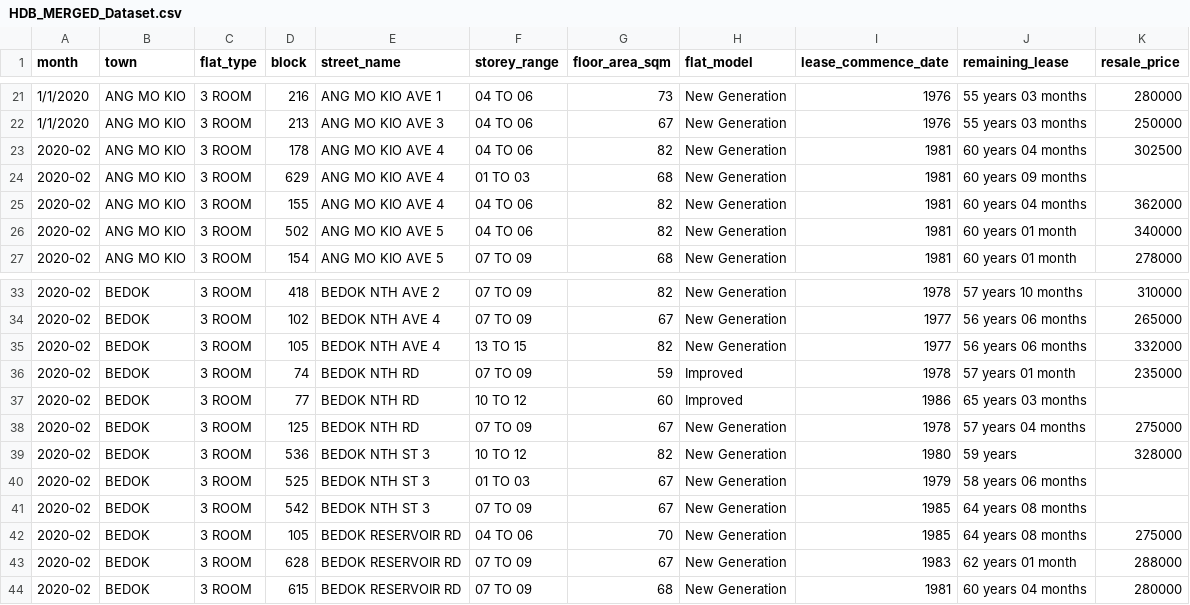
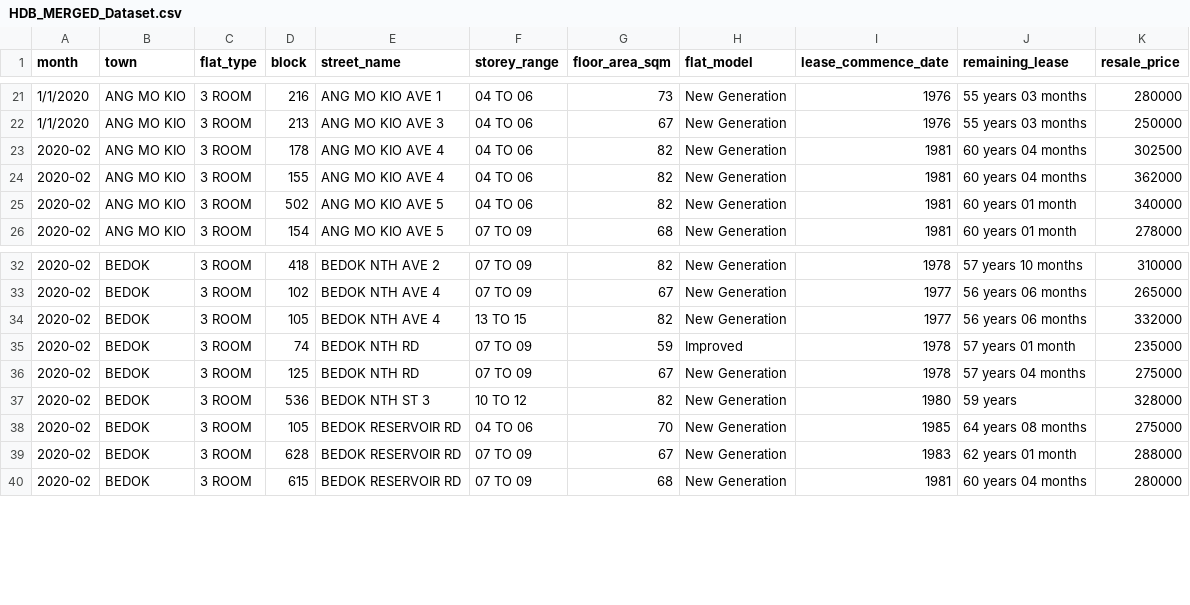
Before and after one commit to wqyeo/HDB_Dataset, a CSV file: project/Dataset/HDB_MERGED_Dataset.csv, drawn as a sheet; only a part is shown, gaps mark what is left out.

Commit message:
Bugfix on reading data from excel file

```diff
--- a/project/Dataset/HDB_MERGED_Dataset.csv
+++ b/project/Dataset/HDB_MERGED_Dataset.csv
@@ -23,3 +23,2 @@ month,town,flat_type,block,street_name,storey_range,floor_area_sqm,flat_model,le
 2020-02,ANG MO KIO,3 ROOM,178,ANG MO KIO AVE 4,04 TO 06,82,New Generation,1981,60 years 04 months,302500
-2020-02,ANG MO KIO,3 ROOM,629,ANG MO KIO AVE 4,01 TO 03,68,New Generation,1981,60 years 09 months,
 2020-02,ANG MO KIO,3 ROOM,155,ANG MO KIO AVE 4,04 TO 06,82,New Generation,1981,60 years 04 months,362000
@@ -36,7 +35,4 @@ month,town,flat_type,block,street_name,storey_range,floor_area_sqm,flat_model,le
 2020-02,BEDOK,3 ROOM,74,BEDOK NTH RD,07 TO 09,59,Improved,1978,57 years 01 month,235000
-2020-02,BEDOK,3 ROOM,77,BEDOK NTH RD,10 TO 12,60,Improved,1986,65 years 03 months,
 2020-02,BEDOK,3 ROOM,125,BEDOK NTH RD,07 TO 09,67,New Generation,1978,57 years 04 months,275000
 2020-02,BEDOK,3 ROOM,536,BEDOK NTH ST 3,10 TO 12,82,New Generation,1980,59 years,328000
-2020-02,BEDOK,3 ROOM,525,BEDOK NTH ST 3,01 TO 03,67,New Generation,1979,58 years 06 months,
-2020-02,BEDOK,3 ROOM,542,BEDOK NTH ST 3,07 TO 09,67,New Generation,1985,64 years 08 months,
 2020-02,BEDOK,3 ROOM,105,BEDOK RESERVOIR RD,04 TO 06,70,New Generation,1985,64 years 08 months,275000
```
Also changed, not shown: 5 other files.
